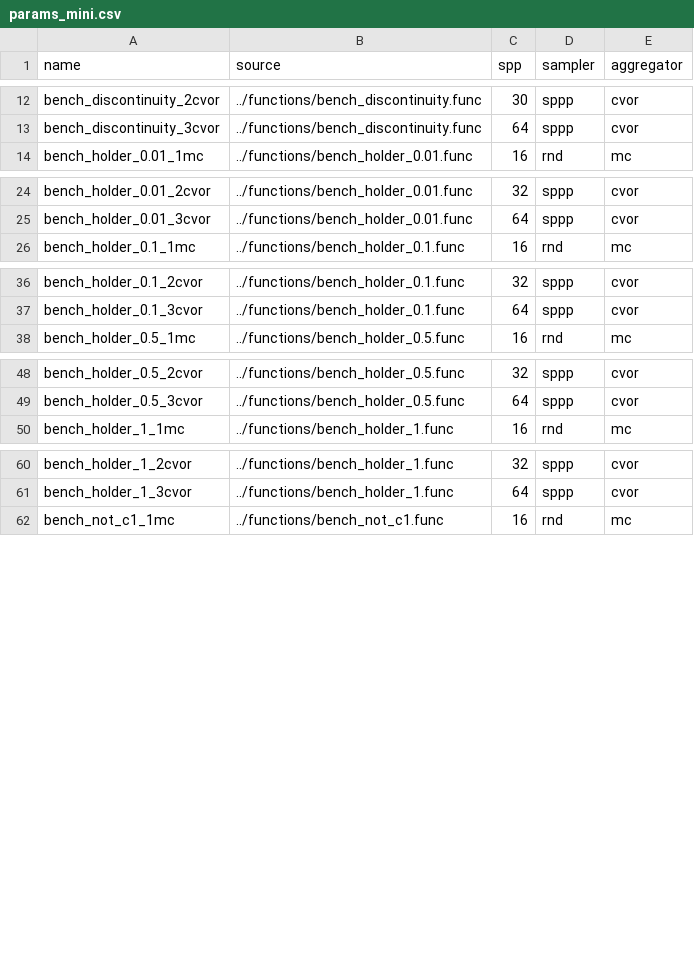
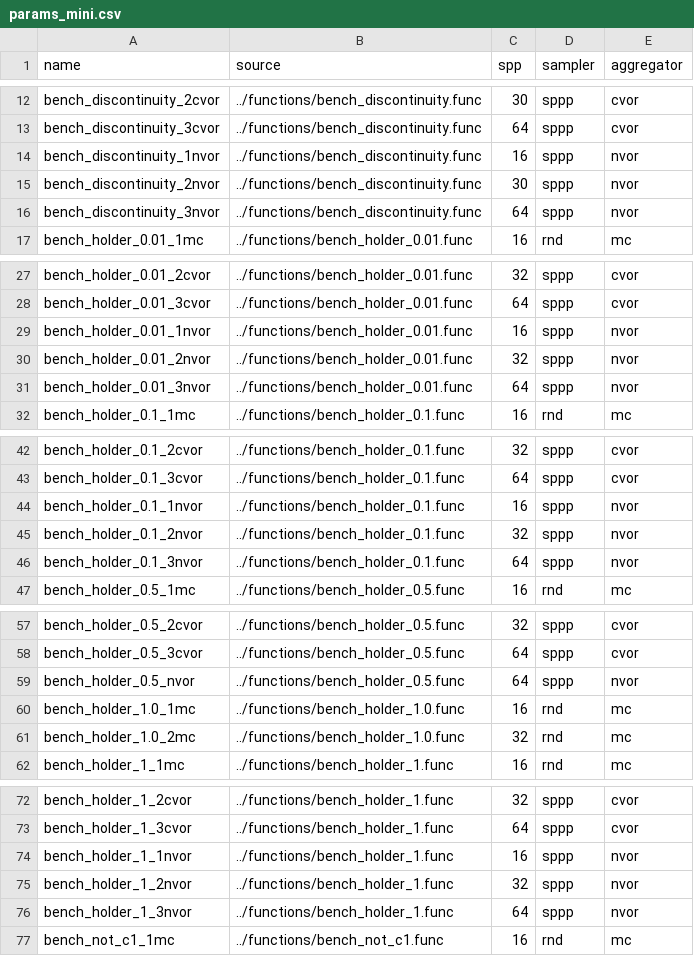
Before and after one commit to prise-3d/yapt-sm, a CSV file: params_mini.csv, drawn as a sheet; only a part is shown, gaps mark what is left out; the diff covers the shown part only.

Commit message:
correct for more aggregators

```diff
--- a/params_mini.csv
+++ b/params_mini.csv
@@ -13,2 +13,5 @@ bench_discontinuity_2cvor,../functions/bench_discontinuity.func,30,sppp,cvor
 bench_discontinuity_3cvor,../functions/bench_discontinuity.func,64,sppp,cvor
+bench_discontinuity_1nvor,../functions/bench_discontinuity.func,16,sppp,nvor
+bench_discontinuity_2nvor,../functions/bench_discontinuity.func,30,sppp,nvor
+bench_discontinuity_3nvor,../functions/bench_discontinuity.func,64,sppp,nvor
 bench_holder_0.01_1mc,../functions/bench_holder_0.01.func,16,rnd,mc
@@ -25,2 +28,5 @@ bench_holder_0.01_2cvor,../functions/bench_holder_0.01.func,32,sppp,cvor
 bench_holder_0.01_3cvor,../functions/bench_holder_0.01.func,64,sppp,cvor
+bench_holder_0.01_1nvor,../functions/bench_holder_0.01.func,16,sppp,nvor
+bench_holder_0.01_2nvor,../functions/bench_holder_0.01.func,32,sppp,nvor
+bench_holder_0.01_3nvor,../functions/bench_holder_0.01.func,64,sppp,nvor
 bench_holder_0.1_1mc,../functions/bench_holder_0.1.func,16,rnd,mc
@@ -37,2 +43,5 @@ bench_holder_0.1_2cvor,../functions/bench_holder_0.1.func,32,sppp,cvor
 bench_holder_0.1_3cvor,../functions/bench_holder_0.1.func,64,sppp,cvor
+bench_holder_0.1_1nvor,../functions/bench_holder_0.1.func,16,sppp,nvor
+bench_holder_0.1_2nvor,../functions/bench_holder_0.1.func,32,sppp,nvor
+bench_holder_0.1_3nvor,../functions/bench_holder_0.1.func,64,sppp,nvor
 bench_holder_0.5_1mc,../functions/bench_holder_0.5.func,16,rnd,mc
@@ -49,2 +58,5 @@ bench_holder_0.5_2cvor,../functions/bench_holder_0.5.func,32,sppp,cvor
 bench_holder_0.5_3cvor,../functions/bench_holder_0.5.func,64,sppp,cvor
+bench_holder_0.5_nvor,../functions/bench_holder_0.5.func,64,sppp,nvor
+bench_holder_1.0_1mc,../functions/bench_holder_1.0.func,16,rnd,mc
+bench_holder_1.0_2mc,../functions/bench_holder_1.0.func,32,rnd,mc
 bench_holder_1_1mc,../functions/bench_holder_1.func,16,rnd,mc
@@ -61,2 +73,5 @@ bench_holder_1_2cvor,../functions/bench_holder_1.func,32,sppp,cvor
 bench_holder_1_3cvor,../functions/bench_holder_1.func,64,sppp,cvor
+bench_holder_1_1nvor,../functions/bench_holder_1.func,16,sppp,nvor
+bench_holder_1_2nvor,../functions/bench_holder_1.func,32,sppp,nvor
+bench_holder_1_3nvor,../functions/bench_holder_1.func,64,sppp,nvor
 bench_not_c1_1mc,../functions/bench_not_c1.func,16,rnd,mc
```
Also changed, not shown: 3 added rows elsewhere in this file, 2 other files.
